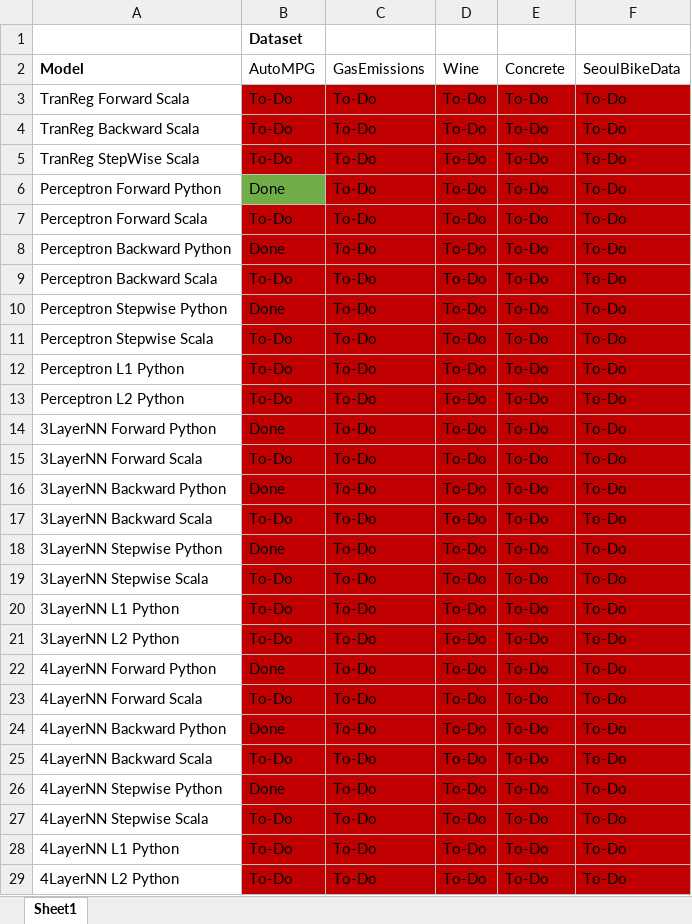
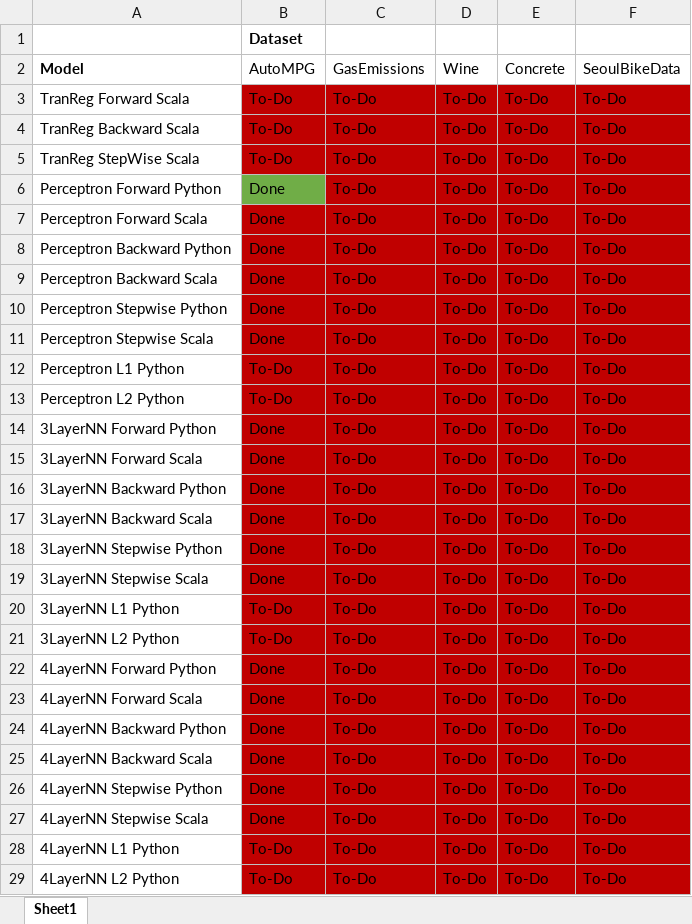
Before and after one commit to Data-Science-II/Project2-Ayush-Faisal-Brandon, an Excel workbook: ToDo.xlsx, sheet Sheet1, drawn as a sheet; values as stored, in another font and other column widths than the file's, no borders; conditional formats not drawn; the diff names each change by its address in the sheet, - before the commit and + after, or states it on an @@ line.

Commit message:
Finished scala code for AutoMPG Dataset

```diff
--- a/ToDo.xlsx (sheet Sheet1)
+++ b/ToDo.xlsx (sheet Sheet1)
-B7 (AutoMPG): To-Do
+B7 (AutoMPG): Done
-B9 (AutoMPG): To-Do
+B9 (AutoMPG): Done
-B11 (AutoMPG): To-Do
+B11 (AutoMPG): Done
-B15 (AutoMPG): To-Do
+B15 (AutoMPG): Done
-B17 (AutoMPG): To-Do
+B17 (AutoMPG): Done
-B19 (AutoMPG): To-Do
+B19 (AutoMPG): Done
-B23 (AutoMPG): To-Do
+B23 (AutoMPG): Done
-B25 (AutoMPG): To-Do
+B25 (AutoMPG): Done
-B27 (AutoMPG): To-Do
+B27 (AutoMPG): Done
```
Also changed, not shown: 15 other files.
